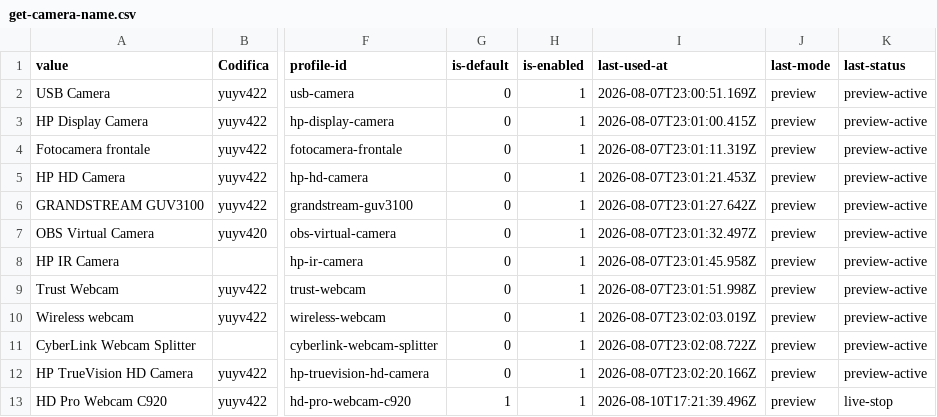
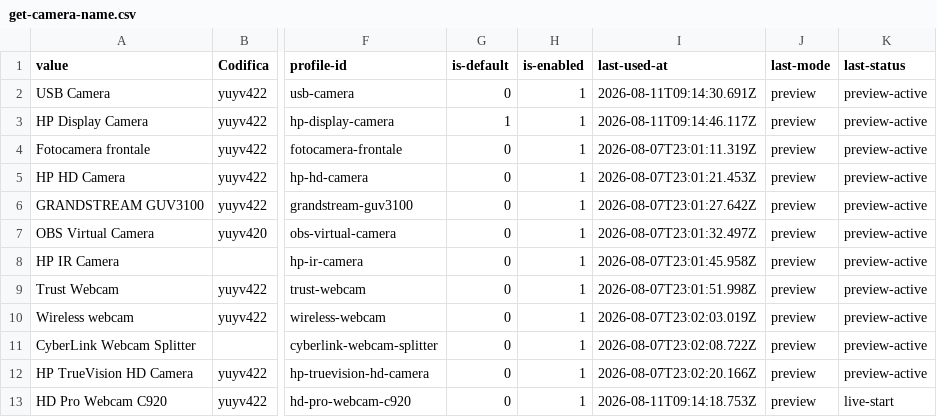
Before and after one commit to 2464200/VSC_Live_Server, a CSV file: Bordero/data/get-camera-name.csv, drawn as a sheet; only a part is shown, gaps mark what is left out; the diff names each change by its address in the sheet, - before the commit and + after, or states it on an @@ line.

```diff
--- a/Bordero/data/get-camera-name.csv
+++ b/Bordero/data/get-camera-name.csv
-I2 (last-used-at): 2026-08-07T23:00:51.169Z
+I2 (last-used-at): 2026-08-11T09:14:30.691Z
-G3 (is-default): 0
+G3 (is-default): 1
-I3 (last-used-at): 2026-08-07T23:01:00.415Z
+I3 (last-used-at): 2026-08-11T09:14:46.117Z
-G13 (is-default): 1
+G13 (is-default): 0
-I13 (last-used-at): 2026-08-10T17:21:39.496Z
+I13 (last-used-at): 2026-08-11T09:14:18.753Z
-K13 (last-status): live-stop
+K13 (last-status): live-start
```
Also changed, not shown: 7 other files.
